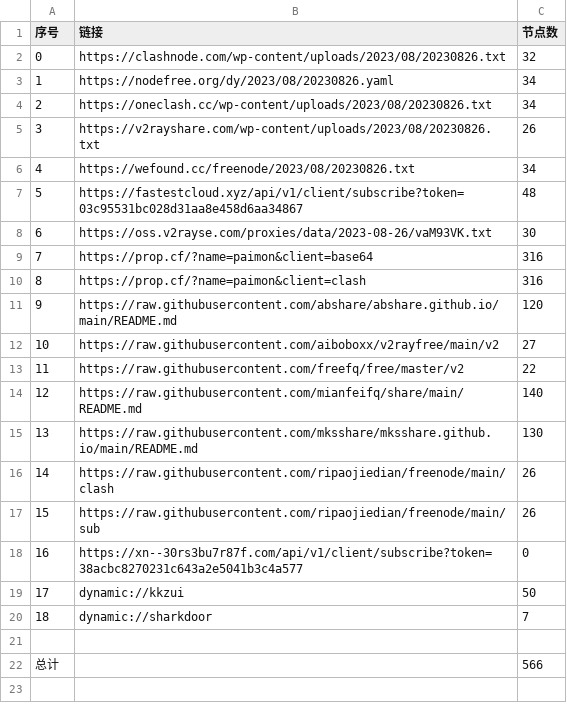
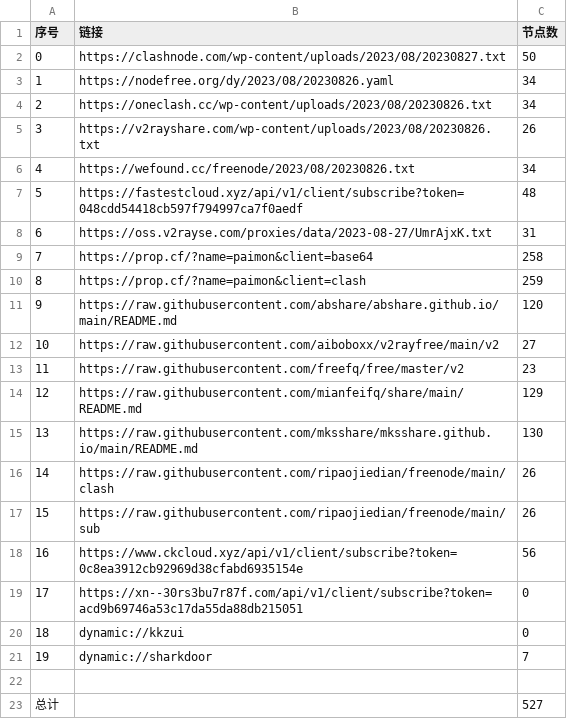
Before and after one commit to yuhanguyue-hub/free, a CSV file: list_result.csv, drawn as a sheet; removed rows and columns are numbered as before the commit, all else as after; the diff names each change by its address in the sheet, - before the commit and + after, or states it on an @@ line.

```diff
--- a/list_result.csv
+++ b/list_result.csv
-row 2: 0 | https://clashnode.com/wp-content/uploads/2023/08/20230826.txt | 32
+row 2: 0 | https://clashnode.com/wp-content/uploads/2023/08/20230827.txt | 50
-B7 (链接): https://fastestcloud.xyz/api/v1/client/subscribe?token=03c95531bc028d31aa8e458d6aa34867
+B7 (链接): https://fastestcloud.xyz/api/v1/client/subscribe?token=048cdd54418cb597f794997ca7f0aedf
-row 8: 6 | https://oss.v2rayse.com/proxies/data/2023-08-26/vaM93VK.txt | 30
+row 8: 6 | https://oss.v2rayse.com/proxies/data/2023-08-27/UmrAjxK.txt | 31
-C9 (节点数): 316
+C9 (节点数): 258
-C10 (节点数): 316
+C10 (节点数): 259
-C13 (节点数): 22
+C13 (节点数): 23
-C14 (节点数): 140
+C14 (节点数): 129
+row 18: 16 | https://www.ckcloud.xyz/api/v1/client/subscribe?token=0c8ea3912cb92969d38cfabd6935154e | 56
@@ column A (序号) renumbered between rows 19 and 21 @@
-B19 (链接): https://xn--30rs3bu7r87f.com/api/v1/client/subscribe?token=38acbc8270231c643a2e5041b3c4a577
+B19 (链接): https://xn--30rs3bu7r87f.com/api/v1/client/subscribe?token=acd9b69746a53c17da55da88db215051
-C20 (节点数): 50
+C20 (节点数): 0
-C23 (节点数): 566
+C23 (节点数): 527
```
Also changed, not shown: 14 other files.
